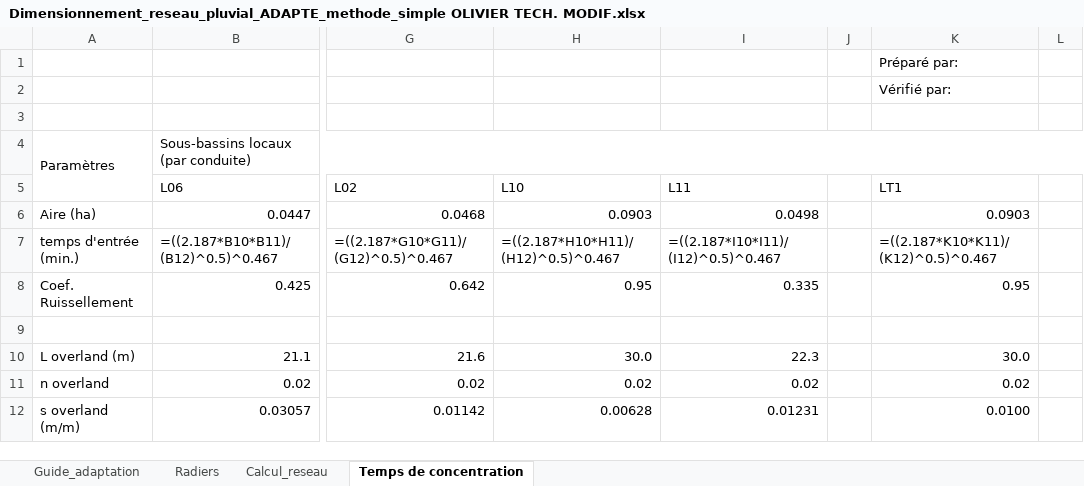
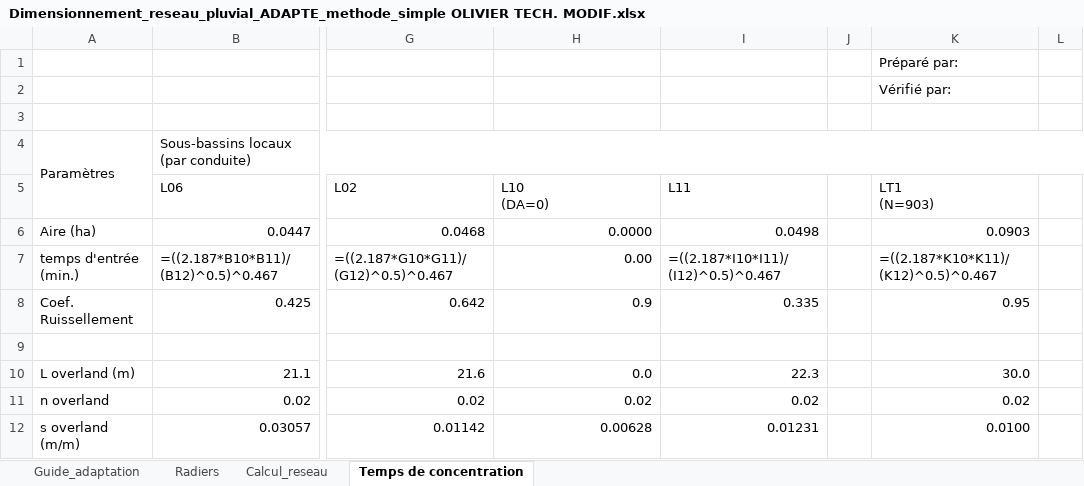
Before and after one commit to acon560-prog/idf-web-app, an Excel workbook: engineering/drainage-design/Dimensionnement_reseau_pluvial_ADAPTE_methode_simple OLIVIER TECH. MODIF.xlsx, sheet Temps de concentration, drawn as a sheet; only a part is shown, gaps mark what is left out; values as stored, in another font and other column widths than the file's, no cell formats; formulas without a stored value are shown as written; ↵ is a line break in a cell; the diff covers the shown part only; the diff names each change by its address in the sheet, - before the commit and + after, or states it on an @@ line.

```diff
--- a/engineering/drainage-design/Dimensionnement_reseau_pluvial_ADAPTE_methode_simple OLIVIER TECH. MODIF.xlsx (sheet Temps de concentration)
+++ b/engineering/drainage-design/Dimensionnement_reseau_pluvial_ADAPTE_methode_simple OLIVIER TECH. MODIF.xlsx (sheet Temps de concentration)
-H5: L10
+H5: L10 ↵ (DA=0)
-K5: LT1
+K5: LT1 ↵ (N=903)
-H6 (L10 (DA=0)): 0.0903
+H6 (L10 (DA=0)): 0.0000
-H7 (L10 (DA=0)): =((2.187*H10*H11)/(H12)^0.5)^0.467
+H7 (L10 (DA=0)): 0.00
-H8 (L10 (DA=0)): 0.95
+H8 (L10 (DA=0)): 0.9
-H10 (L10 (DA=0)): 30.0
+H10 (L10 (DA=0)): 0.0
```
Also changed, not shown: 5 added rows, 5 removed rows and 20 edited cells elsewhere in this sheet, sheet Guide_adaptation, sheet Calcul_reseau, sheet Radiers, cell formats.
